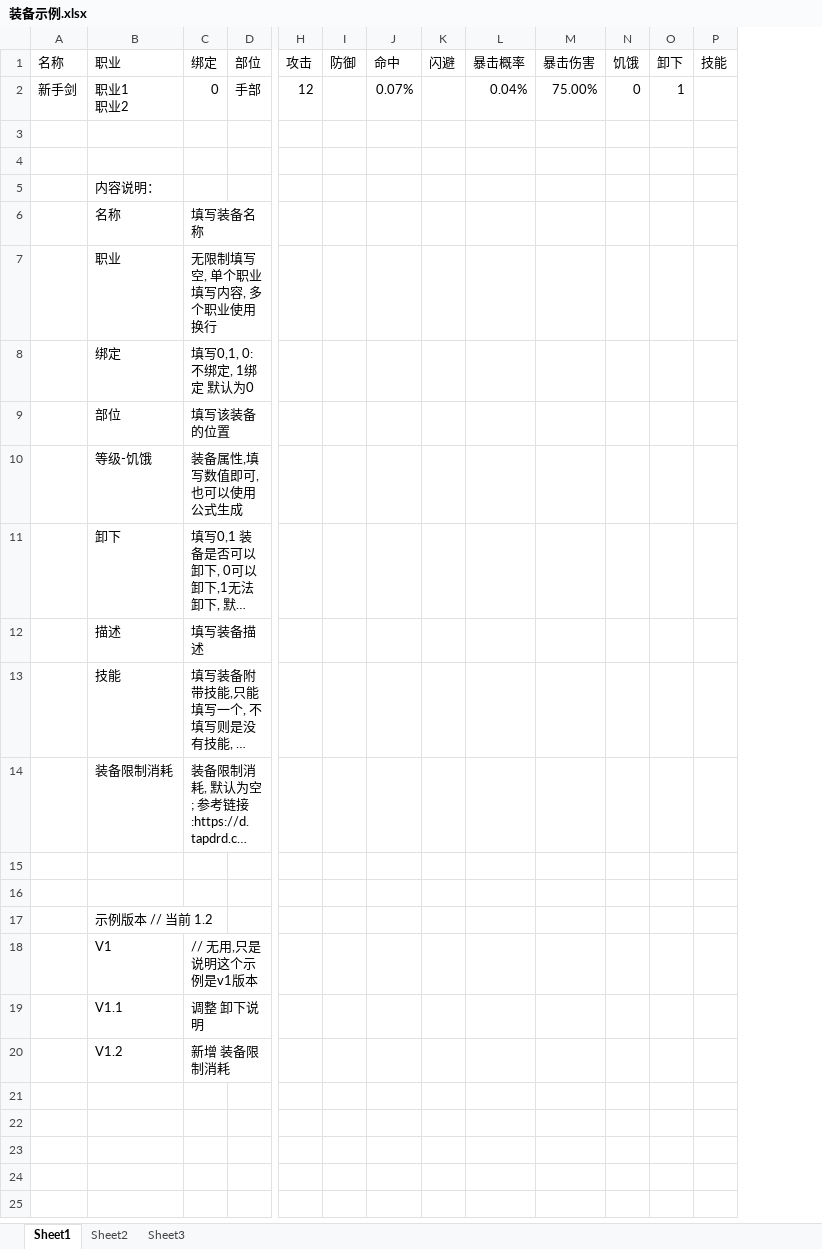
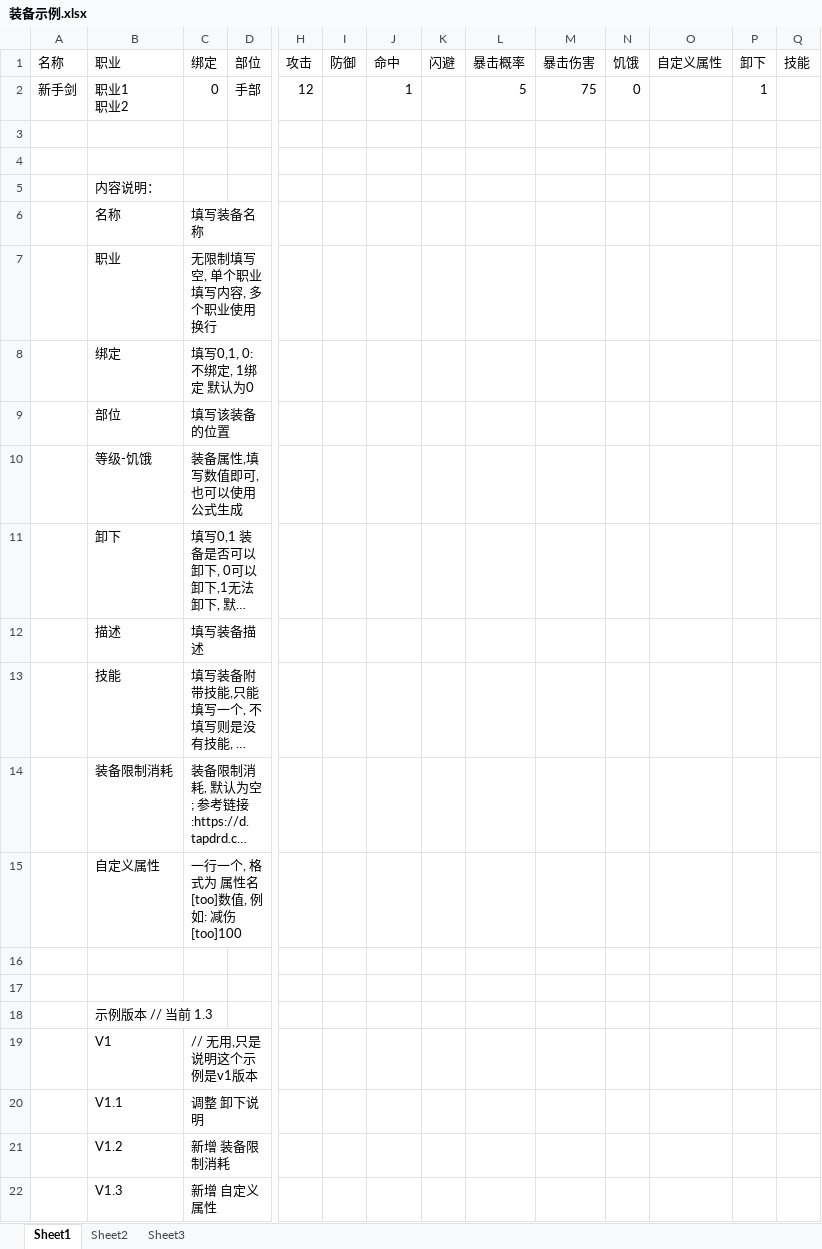
Before and after one commit to Zephdyn/Apocalypse-ExcelTools, an Excel workbook: ExcelTools/Resources/装备示例.xlsx, sheet Sheet1, drawn as a sheet; only a part is shown, gaps mark what is left out; long unchanged cells end in …; values as stored, in another font and other column widths than the file's, no borders; addresses are those after the commit; rows hold the shown columns only; the diff names each change by its address in the sheet, - before the commit and + after, or states it on an @@ line.

```diff
--- a/ExcelTools/Resources/装备示例.xlsx (sheet Sheet1)
+++ b/ExcelTools/Resources/装备示例.xlsx (sheet Sheet1)
+column O (自定义属性), empty
-J2 (命中): 0.07%
+J2 (命中): 1
-L2 (暴击概率): 0.04%
+L2 (暴击概率): 5
-M2 (暴击伤害): 75.00%
+M2 (暴击伤害): 75
+row 15:  | 自定义属性 | 一行一个, 格式为 属性名[too]数值, 例如: 减伤[too]100
-B18 (职业): 示例版本 // 当前 1.2
+B18 (职业): 示例版本 // 当前 1.3
+row 22:  | V1.3 | 新增 自定义属性
```
Also changed, not shown: 35 other files.
